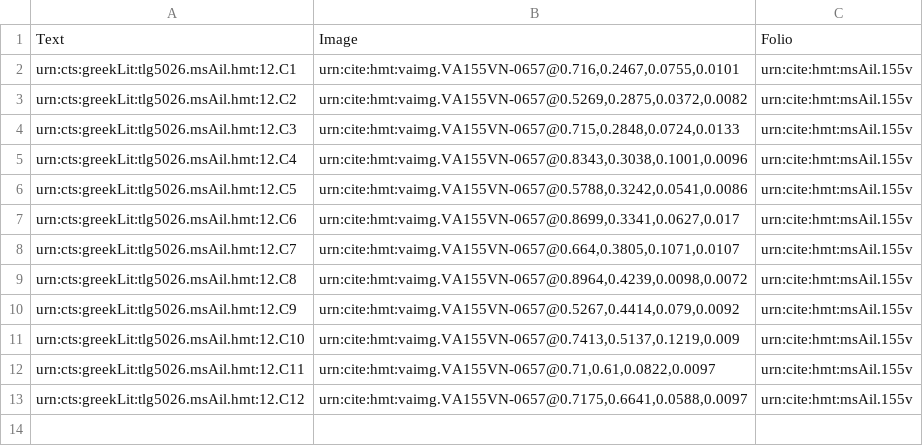
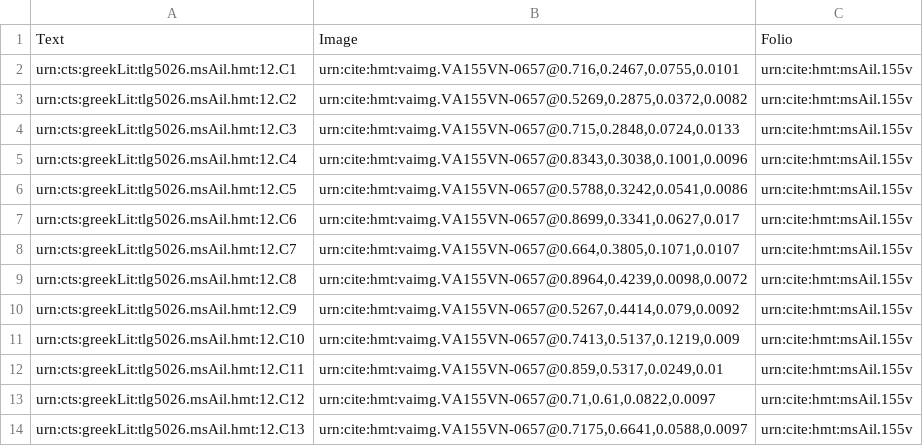
Before and after one commit to HMT-seminar-2014/hmt-12C, a CSV file: collections/venA-interlinear.csv, drawn as a sheet.

Commit message:
Update venA-interlinear.csv

```diff
--- a/collections/venA-interlinear.csv
+++ b/collections/venA-interlinear.csv
@@ -11,3 +11,4 @@ urn:cts:greekLit:tlg5026.msAil.hmt:12.C9,"urn:cite:hmt:vaimg.VA155VN-0657@0.5267
 urn:cts:greekLit:tlg5026.msAil.hmt:12.C10,"urn:cite:hmt:vaimg.VA155VN-0657@0.7413,0.5137,0.1219,0.009",urn:cite:hmt:msAil.155v
-urn:cts:greekLit:tlg5026.msAil.hmt:12.C11,"urn:cite:hmt:vaimg.VA155VN-0657@0.71,0.61,0.0822,0.0097",urn:cite:hmt:msAil.155v
-urn:cts:greekLit:tlg5026.msAil.hmt:12.C12,"urn:cite:hmt:vaimg.VA155VN-0657@0.7175,0.6641,0.0588,0.0097",urn:cite:hmt:msAil.155v
+urn:cts:greekLit:tlg5026.msAil.hmt:12.C11,"urn:cite:hmt:vaimg.VA155VN-0657@0.859,0.5317,0.0249,0.01",urn:cite:hmt:msAil.155v
+urn:cts:greekLit:tlg5026.msAil.hmt:12.C12,"urn:cite:hmt:vaimg.VA155VN-0657@0.71,0.61,0.0822,0.0097",urn:cite:hmt:msAil.155v
+urn:cts:greekLit:tlg5026.msAil.hmt:12.C13,"urn:cite:hmt:vaimg.VA155VN-0657@0.7175,0.6641,0.0588,0.0097",urn:cite:hmt:msAil.155v
```
